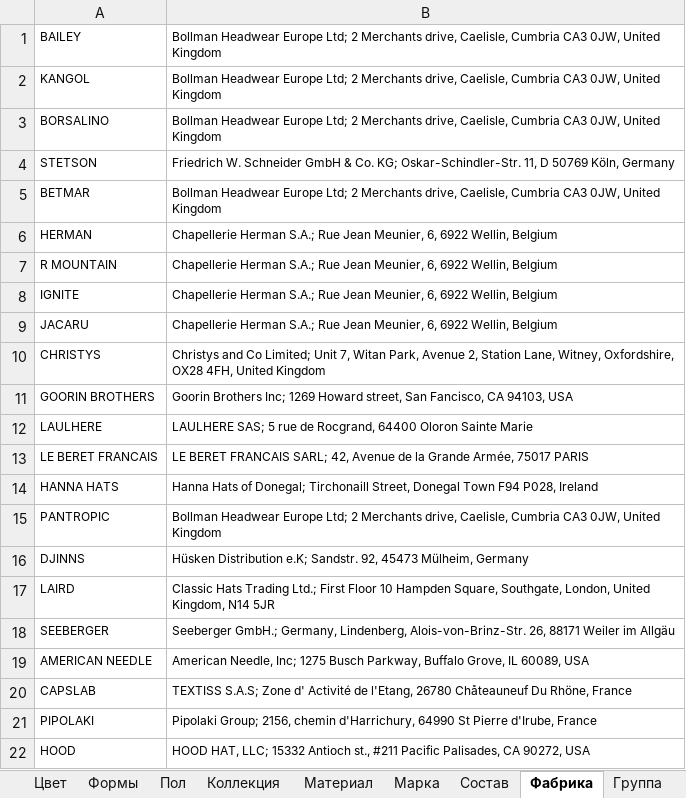
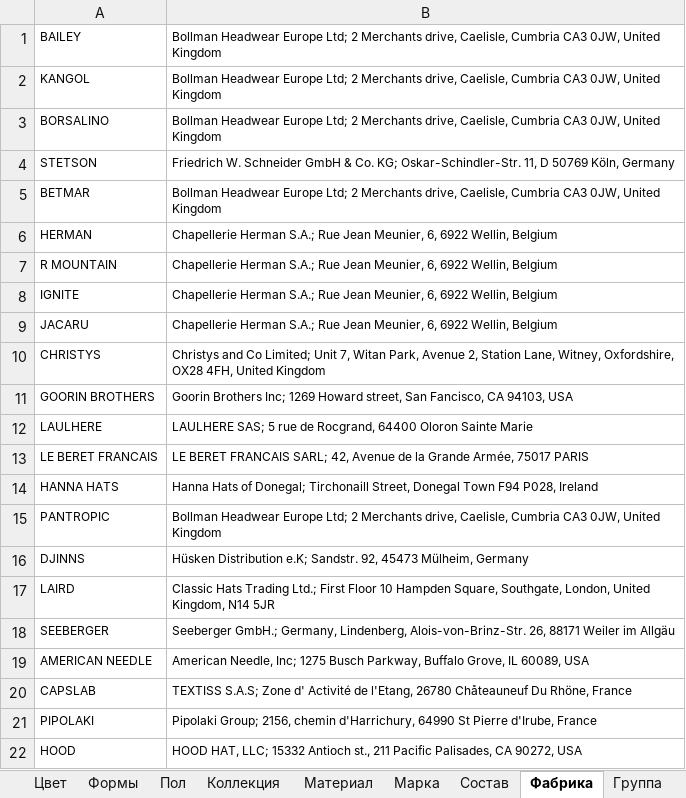
Before and after one commit to seyanaracore/HatsAndCaps, an Excel workbook: Excel/1C-Delivery-Loader v4.2.xlsm, sheet Фабрика, drawn as a sheet; values as stored, in another font and other column widths than the file's, no borders; the diff names each change by its address in the sheet, - before the commit and + after, or states it on an @@ line.

Commit message:
Loader Update

```diff
--- a/Excel/1C-Delivery-Loader v4.2.xlsm (sheet Фабрика)
+++ b/Excel/1C-Delivery-Loader v4.2.xlsm (sheet Фабрика)
-B22: …Antioch st., #211 Pacific Palisades,…
+B22: …Antioch st., 211 Pacific Palisades,…
```
Also changed, not shown: sheet Форма.
